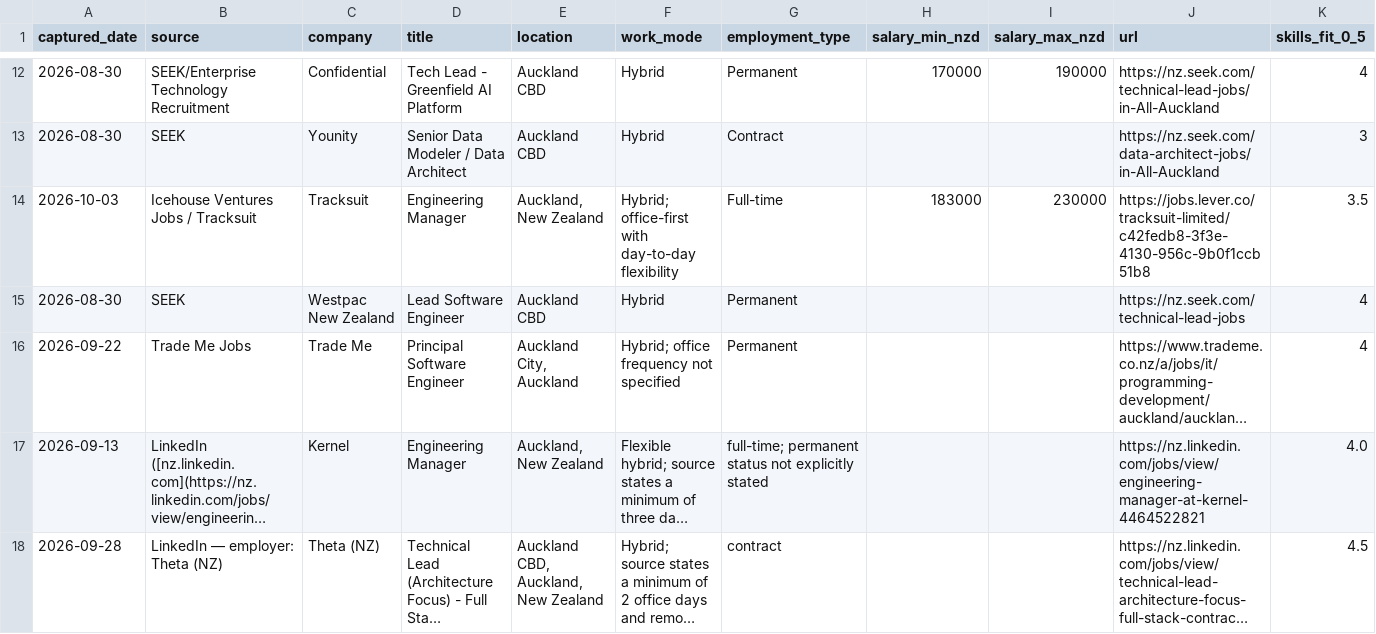
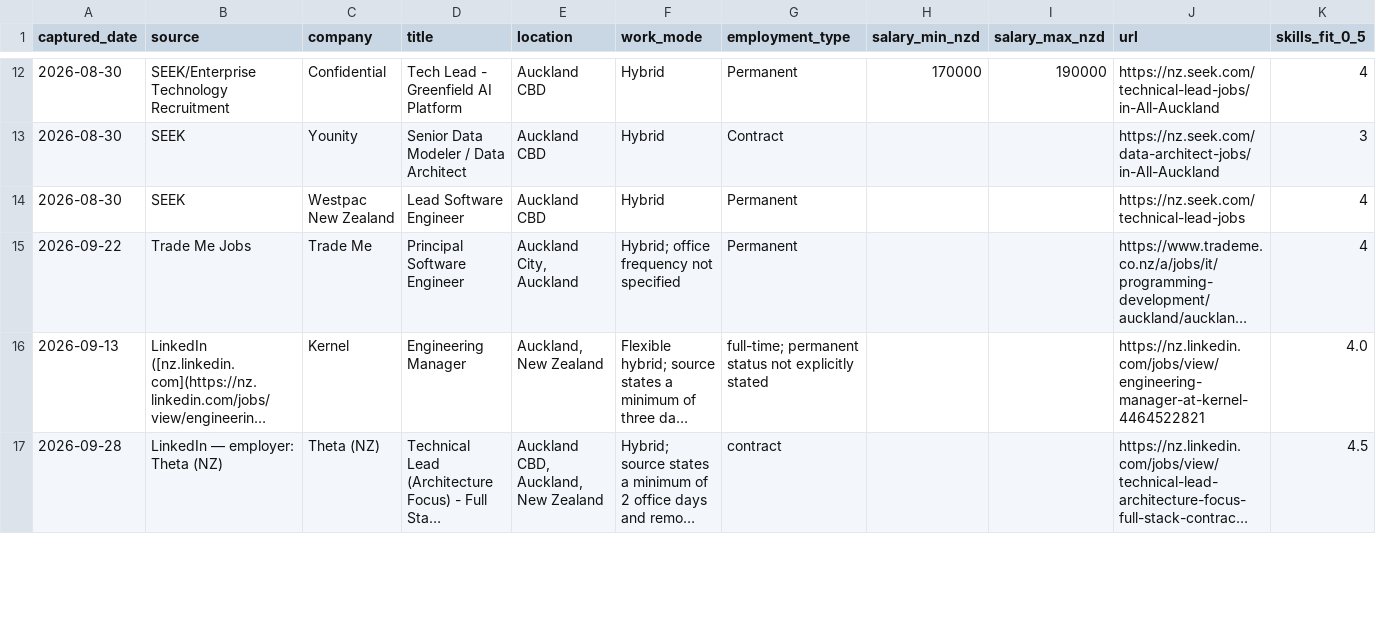
Before and after one commit to ilyavfedorov/cv-builder, a CSV file: tanya/job-feed/scored-jobs.csv, drawn as a sheet; only a part is shown, gaps mark what is left out; long unchanged cells end in …; removed rows and columns are numbered as before the commit, all else as after; rows hold the shown columns only; the diff covers the shown part only; the diff names each change by its address in the sheet, - before the commit and + after, or states it on an @@ line.

```diff
--- a/tanya/job-feed/scored-jobs.csv
+++ b/tanya/job-feed/scored-jobs.csv
-row 14: 2026-10-03 | Icehouse Ventures Jobs / Tracksuit | Tracksuit | Engineering Manager | Auckland, New Zealand | Hybrid; office-first with day-to-day flexibility | Full-time | 183000 | 230000 | https://jobs.lever.co/tracksuit-limited/c42fedb8-3f3e-4130-956c-9b0f1ccb51b8 | 3.5
```
Also changed, not shown: 2 added rows and 2 removed rows elsewhere in this file, tanya/job-feed/current-jobs.csv, tanya/job-opportunities/generation-log.csv, 5 other files.
